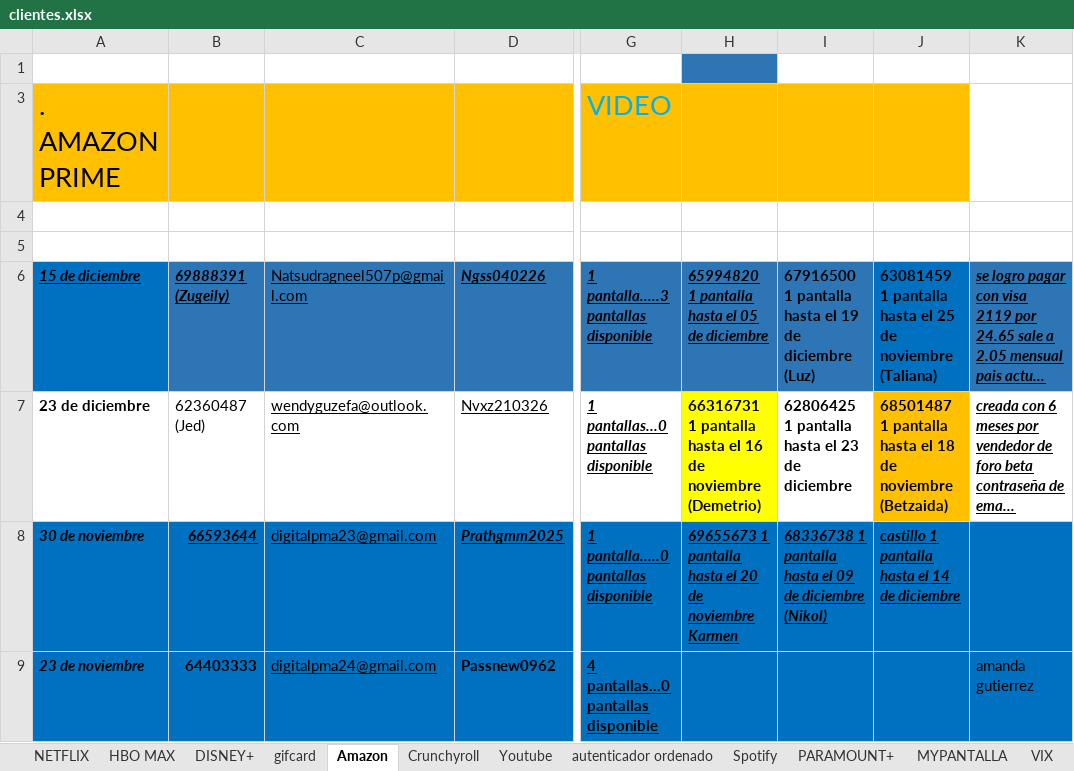
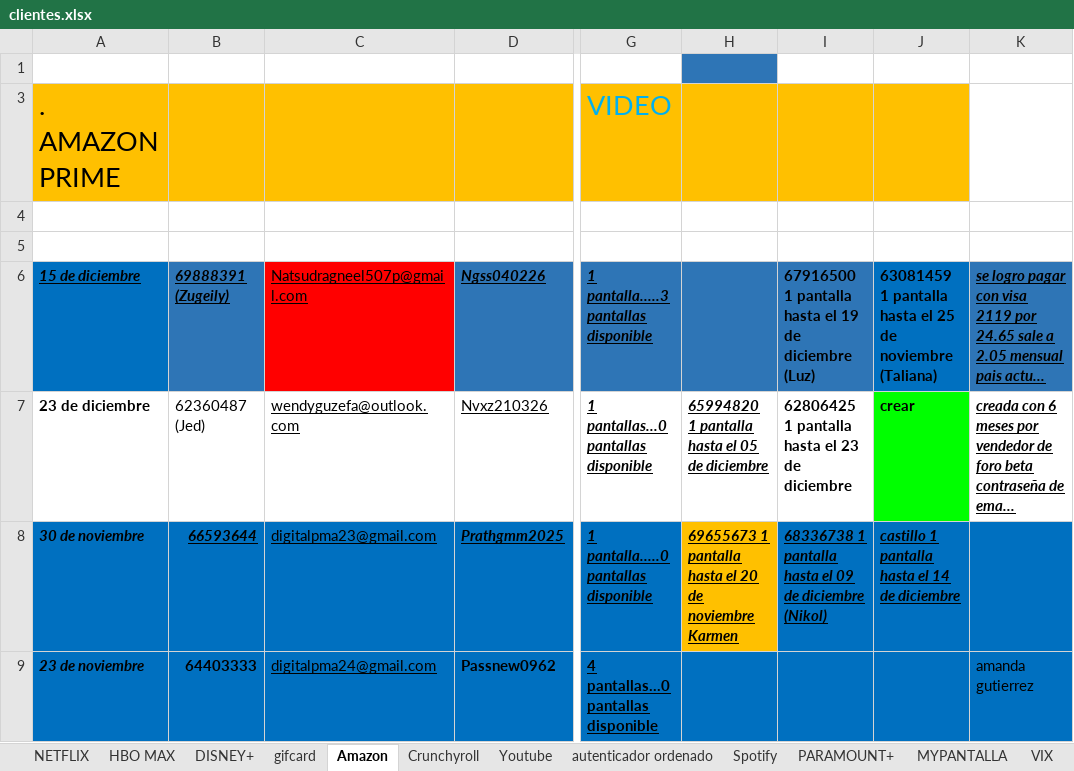
Before and after one commit to andresperea4215-beep/netflix-server, an Excel workbook: clientes.xlsx, sheet Amazon, drawn as a sheet; only a part is shown, gaps mark what is left out; long unchanged cells end in …; values as stored, in another font and other column widths than the file's, no borders; charts and pictures not drawn; the diff covers the shown part only; the diff names each change by its address in the sheet, - before the commit and + after, or states it on an @@ line.

```diff
--- a/clientes.xlsx (sheet Amazon)
+++ b/clientes.xlsx (sheet Amazon)
-C6 fill: #2E75B6
+C6 fill: #FF0000
-H6: 65994820 1 pantalla hasta el 05 de diciembre
+H6: (empty)
-H7: 66316731 1 pantalla hasta el 16 de noviembre (Demetrio)
+H7: 65994820 1 pantalla hasta el 05 de diciembre
@@ H7 fill: #FFFF00 → none, italic: off → on, underline: off → on @@
-J7: 68501487 1 pantalla hasta el 18 de noviembre (Betzaida)
+J7: crear
-J7 fill: #FFC000
+J7 fill: #00FF00
-H8 fill: #0070C0
+H8 fill: #FFC000
```
Also changed, not shown: 1 edited cell and cell formats elsewhere in this sheet, sheet Spotify, sheet NETFLIX, sheet DISNEY+, sheet MYPANTALLA, sheet PARAMOUNT+, sheet Youtube, 4 more sheets, charts or pictures.
